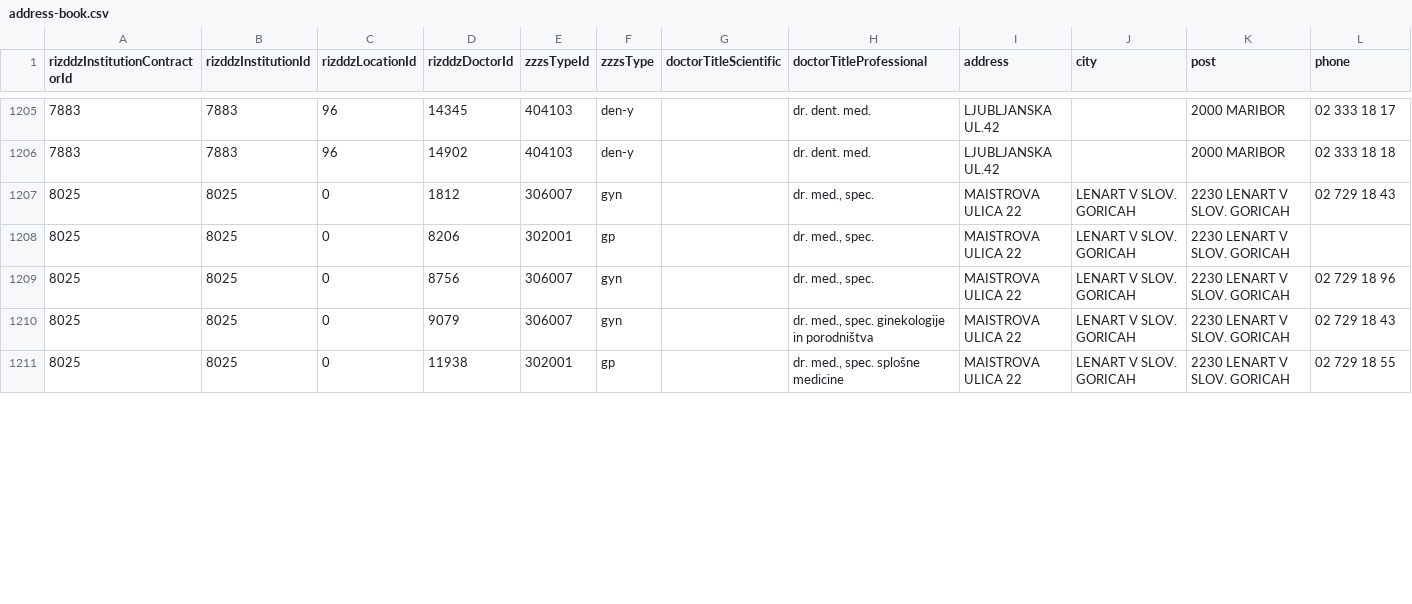
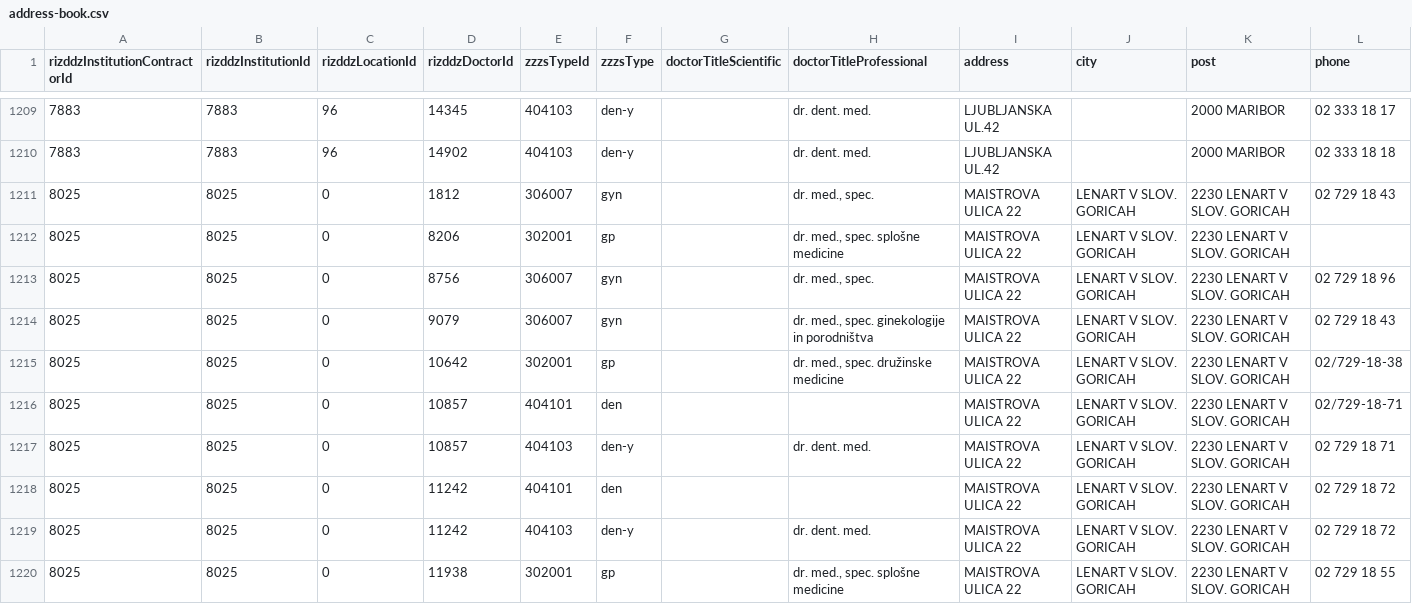
Before and after one commit to sledilnik/zdravniki-data, a CSV file: csv/address-book.csv, drawn as a sheet; only a part is shown, gaps mark what is left out; the diff covers the shown part only.

```diff
--- a/csv/address-book.csv
+++ b/csv/address-book.csv
@@ -1207,5 +1211,10 @@ rizddzInstitutionContractorId,rizddzInstitutionId,rizddzLocationId,rizddzDoctorI
 8025,8025,0,1812,306007,gyn,,"dr. med., spec.",MAISTROVA ULICA 22,LENART V SLOV. GORICAH,2230 LENART V SLOV. GORICAH,02 729 18 43
-8025,8025,0,8206,302001,gp,,"dr. med., spec.",MAISTROVA ULICA 22,LENART V SLOV. GORICAH,2230 LENART V SLOV. GORICAH,
+8025,8025,0,8206,302001,gp,,"dr. med., spec. splošne medicine",MAISTROVA ULICA 22,LENART V SLOV. GORICAH,2230 LENART V SLOV. GORICAH,
 8025,8025,0,8756,306007,gyn,,"dr. med., spec.",MAISTROVA ULICA 22,LENART V SLOV. GORICAH,2230 LENART V SLOV. GORICAH,02 729 18 96
 8025,8025,0,9079,306007,gyn,,"dr. med., spec. ginekologije in porodništva",MAISTROVA ULICA 22,LENART V SLOV. GORICAH,2230 LENART V SLOV. GORICAH,02 729 18 43
+8025,8025,0,10642,302001,gp,,"dr. med., spec. družinske medicine",MAISTROVA ULICA 22,LENART V SLOV. GORICAH,2230 LENART V SLOV. GORICAH,02/729-18-38
+8025,8025,0,10857,404101,den,,,MAISTROVA ULICA 22,LENART V SLOV. GORICAH,2230 LENART V SLOV. GORICAH,02/729-18-71
+8025,8025,0,10857,404103,den-y,,dr. dent. med.,MAISTROVA ULICA 22,LENART V SLOV. GORICAH,2230 LENART V SLOV. GORICAH,02 729 18 71
+8025,8025,0,11242,404101,den,,,MAISTROVA ULICA 22,LENART V SLOV. GORICAH,2230 LENART V SLOV. GORICAH,02 729 18 72
+8025,8025,0,11242,404103,den-y,,dr. dent. med.,MAISTROVA ULICA 22,LENART V SLOV. GORICAH,2230 LENART V SLOV. GORICAH,02 729 18 72
 8025,8025,0,11938,302001,gp,,"dr. med., spec. splošne medicine",MAISTROVA ULICA 22,LENART V SLOV. GORICAH,2230 LENART V SLOV. GORICAH,02 729 18 55
```
Also changed, not shown: 5 added rows, 4 removed rows, 1 moved row and 14 edited cells elsewhere in this file, 1 other file.
